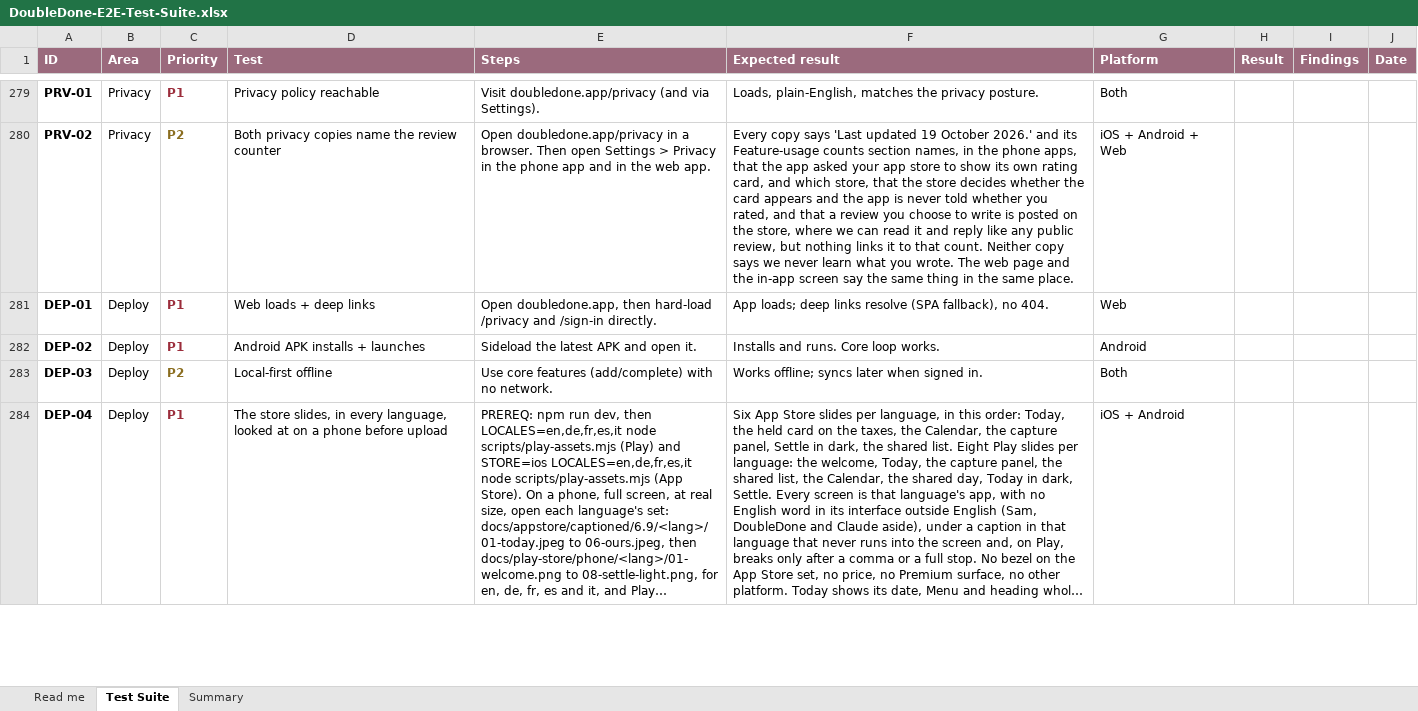
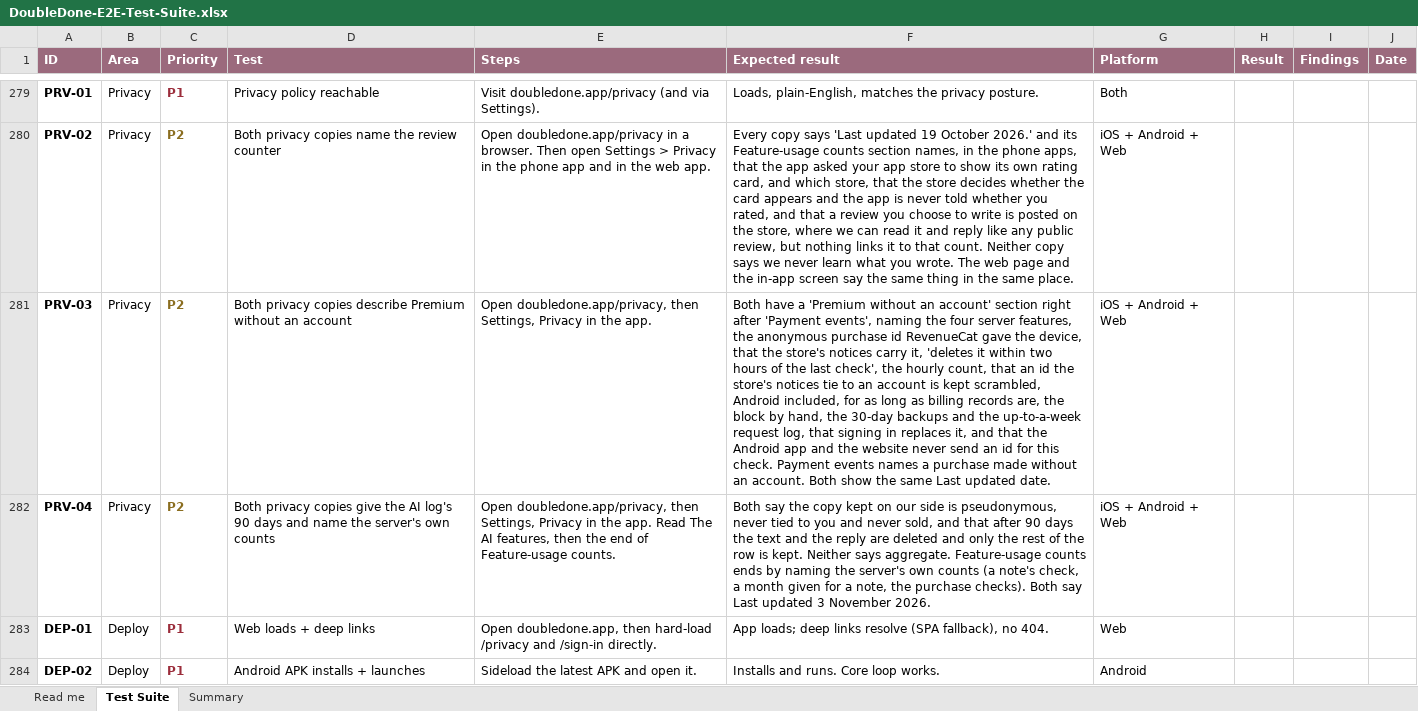
Before and after one commit to melroyds/doubledone, an Excel workbook: docs/qa/DoubleDone-E2E-Test-Suite.xlsx, sheet Test Suite, drawn as a sheet; only a part is shown, gaps mark what is left out; the shorter side is filled out with more unchanged rows; long unchanged cells end in …; values as stored, in another font and other column widths than the file's, no borders; conditional formats not drawn; the diff names each change by its address in the sheet, - before the commit and + after, or states it on an @@ line.

```diff
--- a/docs/qa/DoubleDone-E2E-Test-Suite.xlsx (sheet Test Suite)
+++ b/docs/qa/DoubleDone-E2E-Test-Suite.xlsx (sheet Test Suite)
+row 281: PRV-03 | Privacy | P2 | Both privacy copies describe Premium without an account | Open doubledone.app/privacy, then Settings, Privacy in the app. | Both have a 'Premium without an account' section right after 'Payment events', naming the four server features, the anonymous purchase id RevenueCat gave the device, that the store's notices carry it, 'deletes it within two hours of the last check', the hourly count, that an id the store's notices tie to an account is kept scrambled, Android included, for as long as billing records are, the block by hand, the 30-day backups and the up-to-a-week request log, that signing in replaces it, and that the Android app and the website never send an id for this check. Payment events names a purchase made without an account. Both show the same Last updated date. | iOS + Android + Web
+row 282: PRV-04 | Privacy | P2 | Both privacy copies give the AI log's 90 days and name the server's own counts | Open doubledone.app/privacy, then Settings, Privacy in the app. Read The AI features, then the end of Feature-usage counts. | Both say the copy kept on our side is pseudonymous, never tied to you and never sold, and that after 90 days the text and the reply are deleted and only the rest of the row is kept. Neither says aggregate. Feature-usage counts ends by naming the server's own counts (a note's check, a month given for a note, the purchase checks). Both say Last updated 3 November 2026. | iOS + Android + Web
```
Also changed, not shown: sheet Summary, 9 other files.
